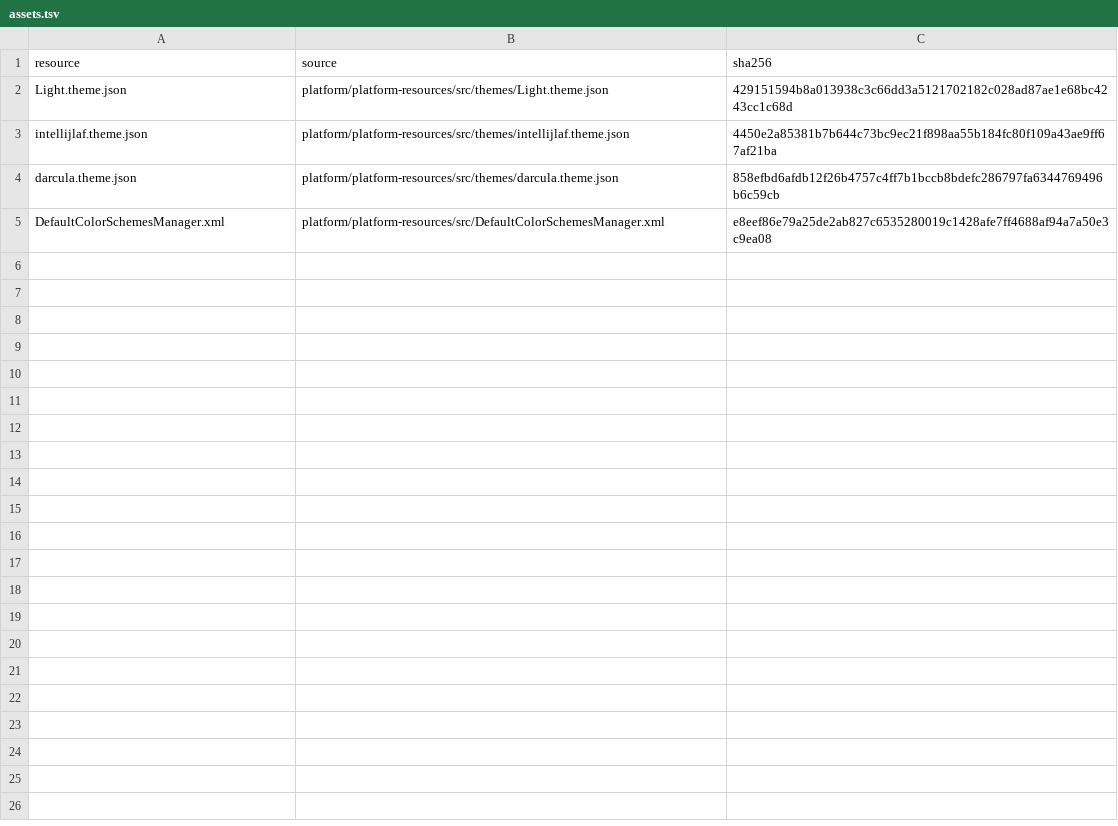
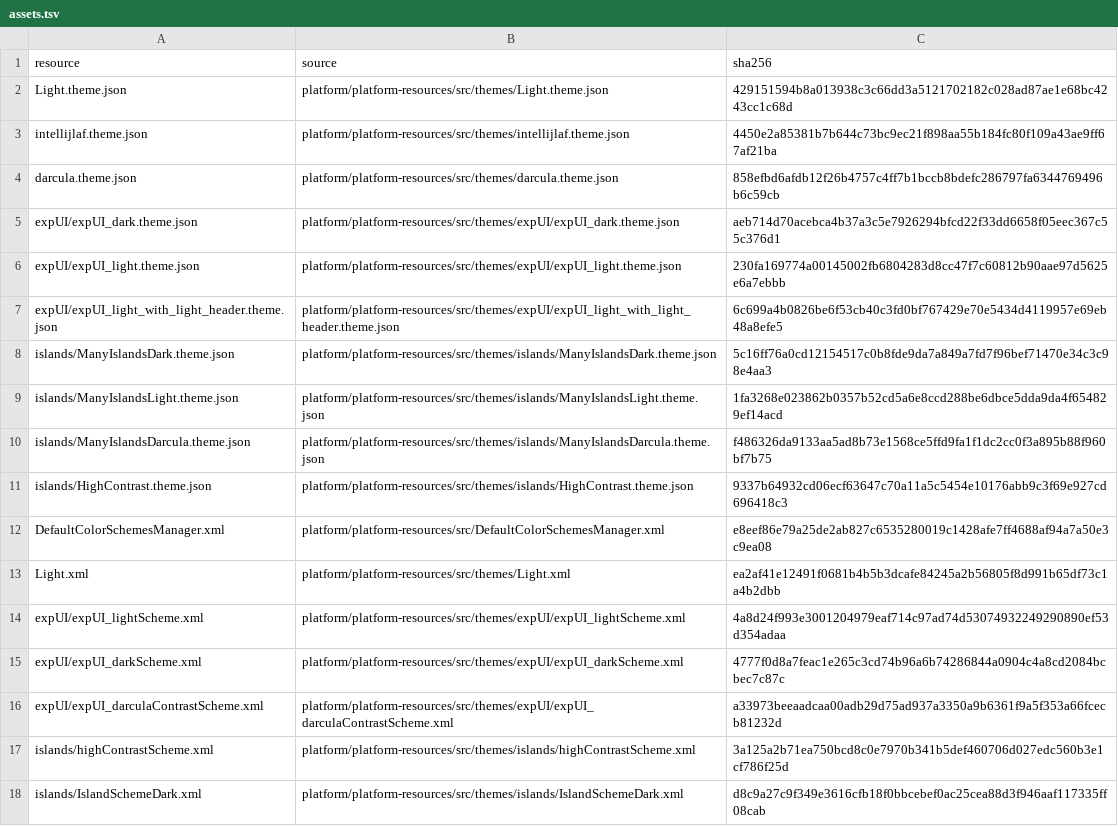
Before and after one commit to an0nn30/Jasper, a TSV file: jasper-app/src/main/resources/dev/jasper/app/themes/intellij/assets.tsv, drawn as a sheet; the diff names each change by its address in the sheet, - before the commit and + after, or states it on an @@ line.

```diff
--- a/jasper-app/src/main/resources/dev/jasper/app/themes/intellij/assets.tsv
+++ b/jasper-app/src/main/resources/dev/jasper/app/themes/intellij/assets.tsv
+row 5: expUI/expUI_dark.theme.json | platform/platform-resources/src/themes/expUI/expUI_dark.theme.json | aeb714d70acebca4b37a3c5e7926294bfcd22f33dd6658f05eec367c55c376d1
+row 6: expUI/expUI_light.theme.json | platform/platform-resources/src/themes/expUI/expUI_light.theme.json | 230fa169774a00145002fb6804283d8cc47f7c60812b90aae97d5625e6a7ebbb
+row 7: expUI/expUI_light_with_light_header.theme.json | platform/platform-resources/src/themes/expUI/expUI_light_with_light_header.theme.json | 6c699a4b0826be6f53cb40c3fd0bf767429e70e5434d4119957e69eb48a8efe5
+row 8: islands/ManyIslandsDark.theme.json | platform/platform-resources/src/themes/islands/ManyIslandsDark.theme.json | 5c16ff76a0cd12154517c0b8fde9da7a849a7fd7f96bef71470e34c3c98e4aa3
+row 9: islands/ManyIslandsLight.theme.json | platform/platform-resources/src/themes/islands/ManyIslandsLight.theme.json | 1fa3268e023862b0357b52cd5a6e8ccd288be6dbce5dda9da4f654829ef14acd
+row 10: islands/ManyIslandsDarcula.theme.json | platform/platform-resources/src/themes/islands/ManyIslandsDarcula.theme.json | f486326da9133aa5ad8b73e1568ce5ffd9fa1f1dc2cc0f3a895b88f960bf7b75
+row 11: islands/HighContrast.theme.json | platform/platform-resources/src/themes/islands/HighContrast.theme.json | 9337b64932cd06ecf63647c70a11a5c5454e10176abb9c3f69e927cd696418c3
+row 13: Light.xml | platform/platform-resources/src/themes/Light.xml | ea2af41e12491f0681b4b5b3dcafe84245a2b56805f8d991b65df73c1a4b2dbb
+row 14: expUI/expUI_lightScheme.xml | platform/platform-resources/src/themes/expUI/expUI_lightScheme.xml | 4a8d24f993e3001204979eaf714c97ad74d53074932249290890ef53d354adaa
+row 15: expUI/expUI_darkScheme.xml | platform/platform-resources/src/themes/expUI/expUI_darkScheme.xml | 4777f0d8a7feac1e265c3cd74b96a6b74286844a0904c4a8cd2084bcbec7c87c
+row 16: expUI/expUI_darculaContrastScheme.xml | platform/platform-resources/src/themes/expUI/expUI_darculaContrastScheme.xml | a33973beeaadcaa00adb29d75ad937a3350a9b6361f9a5f353a66fcecb81232d
+row 17: islands/highContrastScheme.xml | platform/platform-resources/src/themes/islands/highContrastScheme.xml | 3a125a2b71ea750bcd8c0e7970b341b5def460706d027edc560b3e1cf786f25d
+row 18: islands/IslandSchemeDark.xml | platform/platform-resources/src/themes/islands/IslandSchemeDark.xml | d8c9a27c9f349e3616cfb18f0bbcebef0ac25cea88d3f946aaf117335ff08cab
```
Also changed, not shown: 26 other files.
